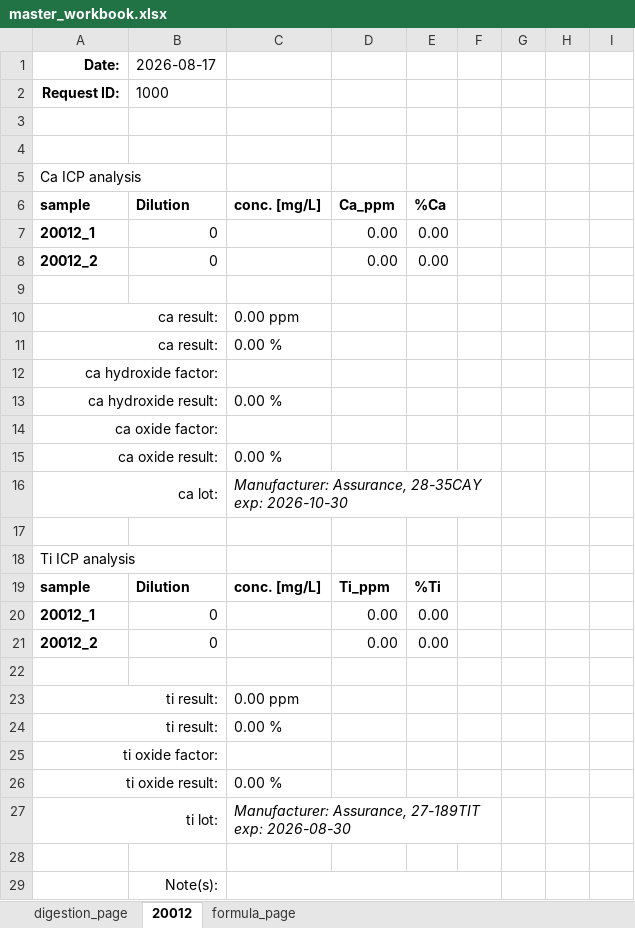
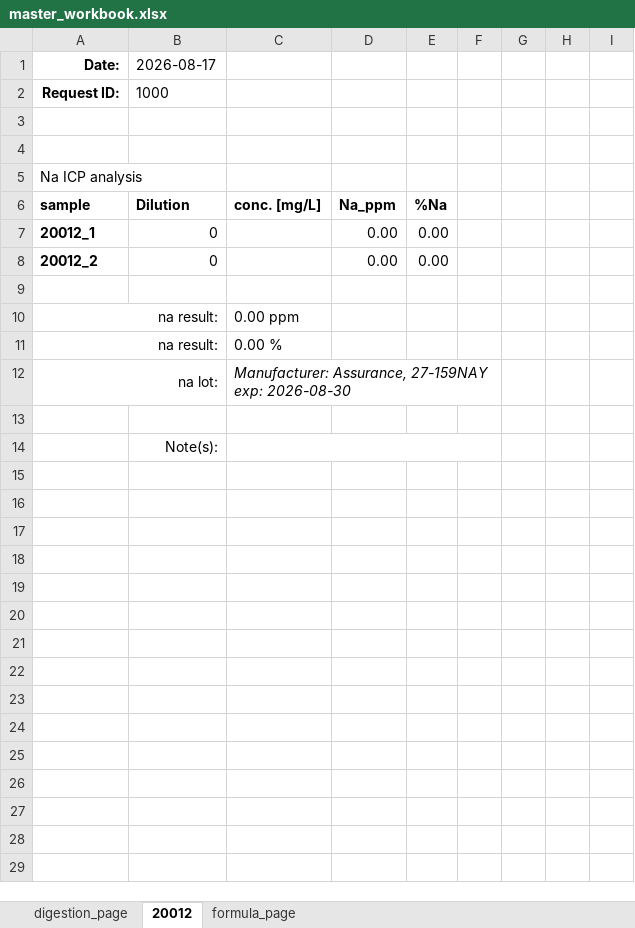
Before and after one commit to cvrl10/request_template, an Excel workbook: master_workbook.xlsx, sheet 20012, drawn as a sheet; values as stored, in another font and other column widths than the file's, no borders; conditional formats not drawn; removed rows and columns are numbered as before the commit, all else as after; the diff names each change by its address in the sheet, - before the commit and + after, or states it on an @@ line.

```diff
--- a/master_workbook.xlsx (sheet 20012)
+++ b/master_workbook.xlsx (sheet 20012)
-A5 (Date:): Ca ICP analysis
+A5 (Date:): Na ICP analysis
-D6: Ca_ppm
+D6: Na_ppm
-E6: %Ca
+E6: %Na
-A10:A11 (Date:): ca result:
+A10:A11 (Date:): na result:
-row 12: ca hydroxide factor:
-row 13: ca hydroxide result: |  | 0.00 %
-row 14: ca oxide factor:
-row 15: ca oxide result: |  | 0.00 %
-A12 (Date:): ca lot:
+A12 (Date:): na lot:
-C12: Manufacturer: Assurance, 28-35CAY exp: 2026-10-30
+C12: Manufacturer: Assurance, 27-159NAY exp: 2026-08-30
-row 17: (empty)
-row 18: Ti ICP analysis
-row 19: sample | Dilution | conc. [mg/L] | Ti_ppm | %Ti
-row 20: 20012_1 | 0 |  | 0.00 | 0.00 |  | 0 | 0 | 0
-row 21: 20012_2 | 0 |  | 0.00 | 0.00 |  | 0 | 0 | 0
-row 22: (empty)
-row 23: ti result: |  | 0.00 ppm
-row 24: ti result: |  | 0.00 %
-row 25: ti oxide factor:
-row 26: ti oxide result: |  | 0.00 %
-row 27: ti lot: |  | Manufacturer: Assurance, 27-189TIT exp: 2026-08-30
```
Also changed, not shown: sheet formula_page, sheet digestion_page, 13 other files.
